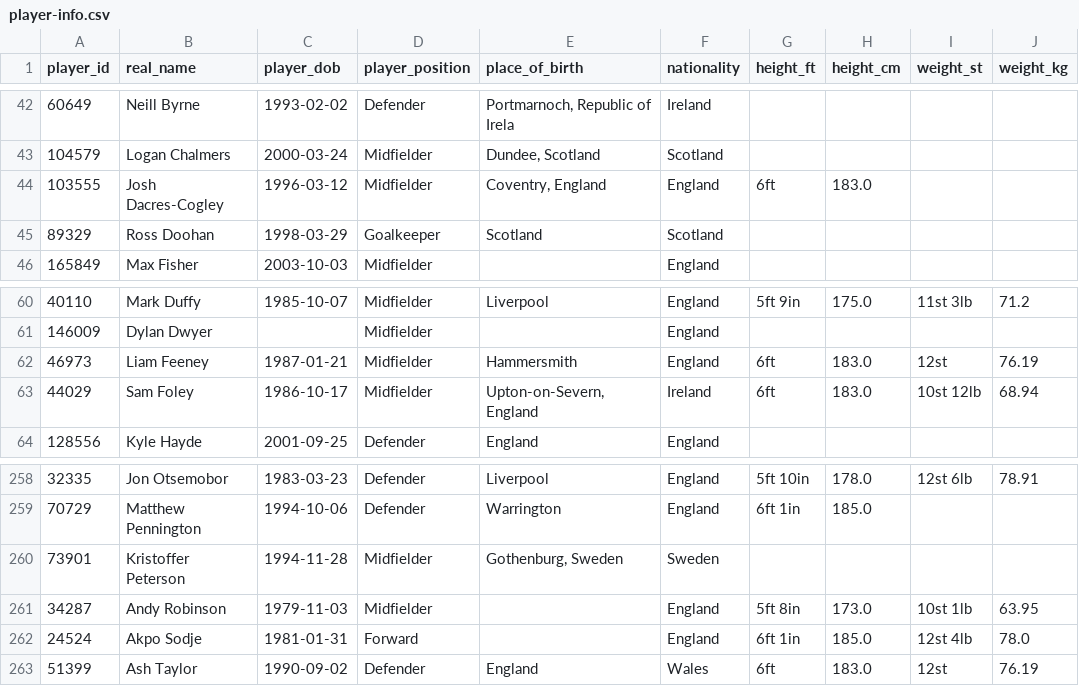
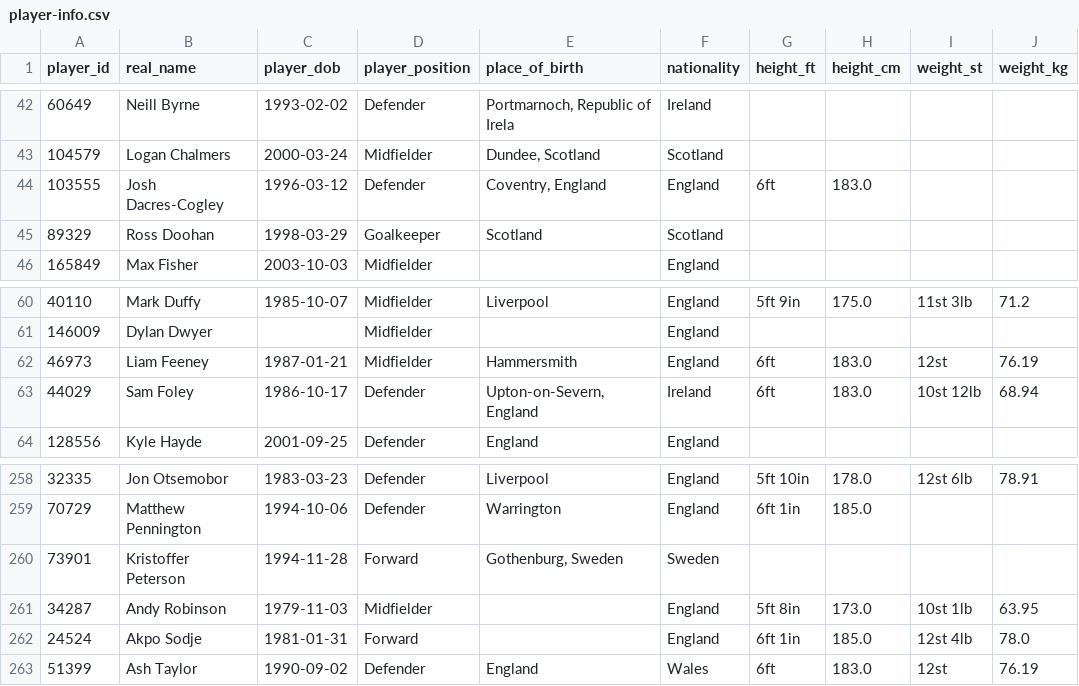
Before and after one commit to petebrown/scrape-player-info, a CSV file: data/player-info.csv, drawn as a sheet; only a part is shown, gaps mark what is left out.

```diff
--- a/data/player-info.csv
+++ b/data/player-info.csv
@@ -43,3 +43,3 @@ player_id,real_name,player_dob,player_position,place_of_birth,nationality,height
 104579,Logan Chalmers,2000-03-24,Midfielder,"Dundee, Scotland",Scotland,,,,
-103555,Josh Dacres-Cogley,1996-03-12,Midfielder,"Coventry, England",England,6ft,183.0,,
+103555,Josh Dacres-Cogley,1996-03-12,Defender,"Coventry, England",England,6ft,183.0,,
 89329,Ross Doohan,1998-03-29,Goalkeeper,Scotland,Scotland,,,,
@@ -62,3 +62,3 @@ player_id,real_name,player_dob,player_position,place_of_birth,nationality,height
 46973,Liam Feeney,1987-01-21,Midfielder,Hammersmith,England,6ft,183.0,12st,76.19
-44029,Sam Foley,1986-10-17,Midfielder,"Upton-on-Severn, England",Ireland,6ft,183.0,10st 12lb,68.94
+44029,Sam Foley,1986-10-17,Defender,"Upton-on-Severn, England",Ireland,6ft,183.0,10st 12lb,68.94
 128556,Kyle Hayde,2001-09-25,Defender,England,England,,,,
@@ -259,3 +259,3 @@ player_id,real_name,player_dob,player_position,place_of_birth,nationality,height
 70729,Matthew Pennington,1994-10-06,Defender,Warrington,England,6ft 1in,185.0,,
-73901,Kristoffer Peterson,1994-11-28,Midfielder,"Gothenburg, Sweden",Sweden,,,,
+73901,Kristoffer Peterson,1994-11-28,Forward,"Gothenburg, Sweden",Sweden,,,,
 34287,Andy Robinson,1979-11-03,Midfielder,,England,5ft 8in,173.0,10st 1lb,63.95
```
